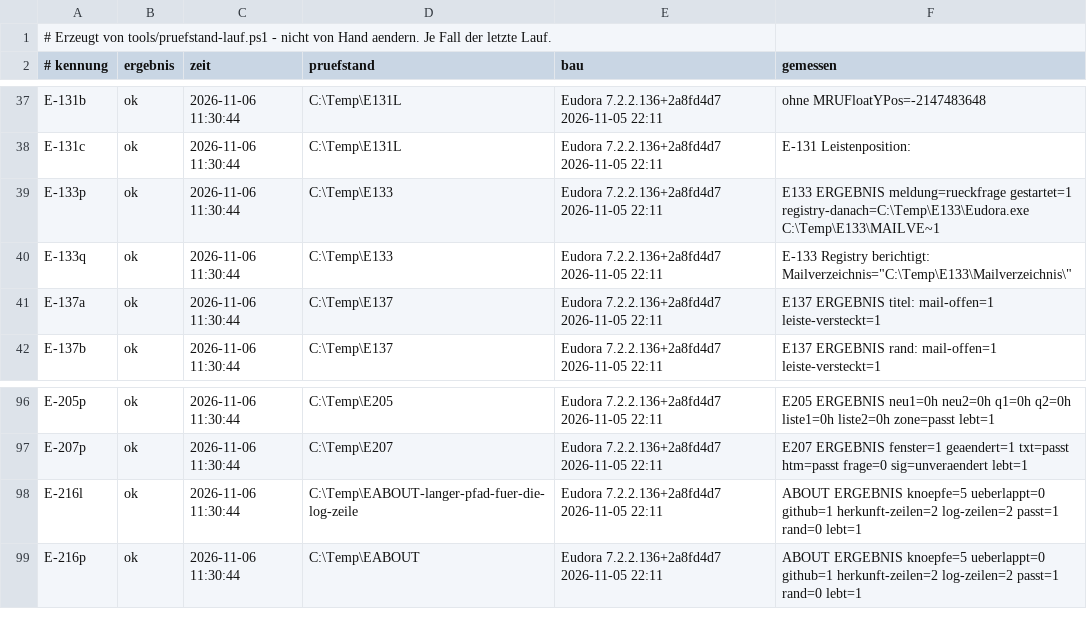
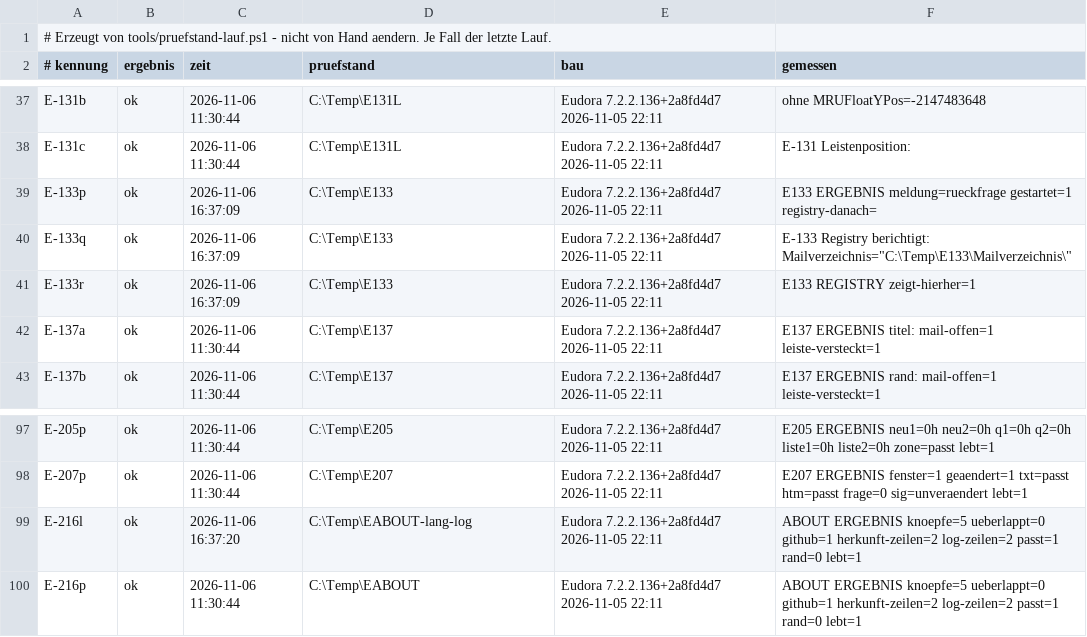
Before and after one commit to HansWurst81675/Eudora7.2, a TSV file: Intern/pruefstand-buch.tsv, drawn as a sheet; only a part is shown, gaps mark what is left out.

```diff
--- a/Intern/pruefstand-buch.tsv
+++ b/Intern/pruefstand-buch.tsv
@@ -38,4 +38,5 @@ E-131b	ok	2026-11-06 11:30:44	C:\Temp\E131L	Eudora 7.2.2.136+2a8fd4d7 2026-11-05
 E-131c	ok	2026-11-06 11:30:44	C:\Temp\E131L	Eudora 7.2.2.136+2a8fd4d7 2026-11-05 22:11	E-131 Leistenposition:
-E-133p	ok	2026-11-06 11:30:44	C:\Temp\E133	Eudora 7.2.2.136+2a8fd4d7 2026-11-05 22:11	E133 ERGEBNIS meldung=rueckfrage gestartet=1 registry-danach=C:\Temp\E133\Eudora.exe C:\Temp\E133\MAILVE~1
-E-133q	ok	2026-11-06 11:30:44	C:\Temp\E133	Eudora 7.2.2.136+2a8fd4d7 2026-11-05 22:11	E-133 Registry berichtigt: Mailverzeichnis="C:\Temp\E133\Mailverzeichnis\"
+E-133p	ok	2026-11-06 16:37:09	C:\Temp\E133	Eudora 7.2.2.136+2a8fd4d7 2026-11-05 22:11	E133 ERGEBNIS meldung=rueckfrage gestartet=1 registry-danach=
+E-133q	ok	2026-11-06 16:37:09	C:\Temp\E133	Eudora 7.2.2.136+2a8fd4d7 2026-11-05 22:11	E-133 Registry berichtigt: Mailverzeichnis="C:\Temp\E133\Mailverzeichnis\"
+E-133r	ok	2026-11-06 16:37:09	C:\Temp\E133	Eudora 7.2.2.136+2a8fd4d7 2026-11-05 22:11	E133 REGISTRY zeigt-hierher=1
 E-137a	ok	2026-11-06 11:30:44	C:\Temp\E137	Eudora 7.2.2.136+2a8fd4d7 2026-11-05 22:11	E137 ERGEBNIS titel: mail-offen=1 leiste-versteckt=1
@@ -97,3 +98,3 @@ E-205p	ok	2026-11-06 11:30:44	C:\Temp\E205	Eudora 7.2.2.136+2a8fd4d7 2026-11-05
 E-207p	ok	2026-11-06 11:30:44	C:\Temp\E207	Eudora 7.2.2.136+2a8fd4d7 2026-11-05 22:11	E207 ERGEBNIS fenster=1 geaendert=1 txt=passt htm=passt frage=0 sig=unveraendert lebt=1
-E-216l	ok	2026-11-06 11:30:44	C:\Temp\EABOUT-langer-pfad-fuer-die-log-zeile	Eudora 7.2.2.136+2a8fd4d7 2026-11-05 22:11	ABOUT ERGEBNIS knoepfe=5 ueberlappt=0 github=1 herkunft-zeilen=2 log-zeilen=2 passt=1 rand=0 lebt=1
+E-216l	ok	2026-11-06 16:37:20	C:\Temp\EABOUT-lang-log	Eudora 7.2.2.136+2a8fd4d7 2026-11-05 22:11	ABOUT ERGEBNIS knoepfe=5 ueberlappt=0 github=1 herkunft-zeilen=2 log-zeilen=2 passt=1 rand=0 lebt=1
 E-216p	ok	2026-11-06 11:30:44	C:\Temp\EABOUT	Eudora 7.2.2.136+2a8fd4d7 2026-11-05 22:11	ABOUT ERGEBNIS knoepfe=5 ueberlappt=0 github=1 herkunft-zeilen=2 log-zeilen=2 passt=1 rand=0 lebt=1
```
Also changed, not shown: 16 other files.
